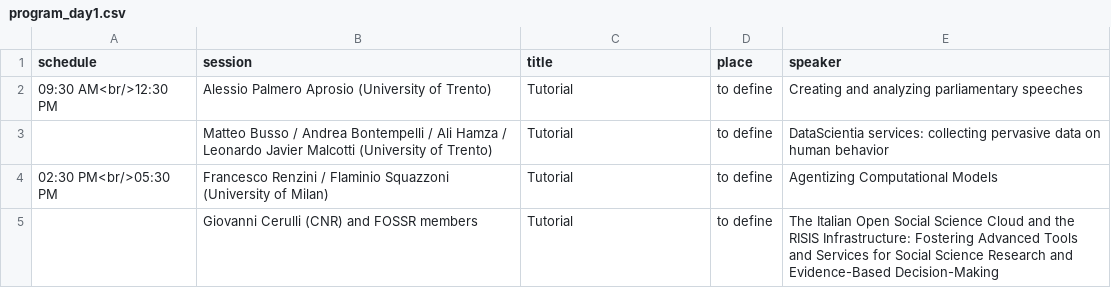
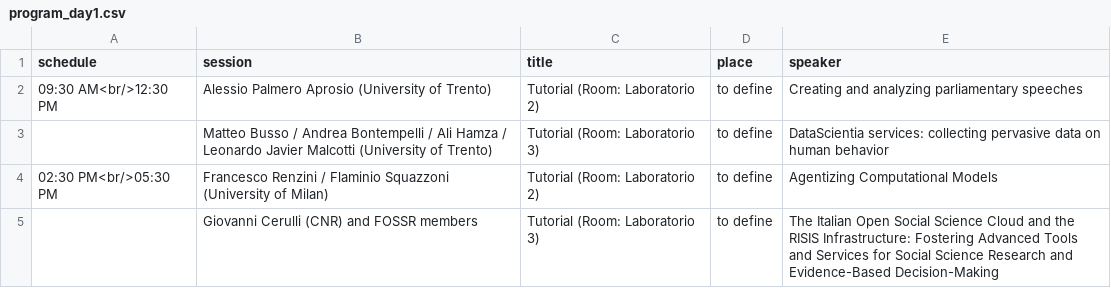
Before and after one commit to CS2Italy/conference, a CSV file: docs/_data/program_day1.csv, drawn as a sheet.

Commit message:
Update program_day1.csv

```diff
--- a/docs/_data/program_day1.csv
+++ b/docs/_data/program_day1.csv
@@ -1,5 +1,5 @@
 schedule,session,title,place,speaker
-09:30 AM<br/>12:30 PM,Alessio Palmero Aprosio (University of Trento),Tutorial,to define,Creating and analyzing parliamentary speeches
-,Matteo Busso / Andrea Bontempelli / Ali Hamza / Leonardo Javier Malcotti (University of Trento),Tutorial,to define,DataScientia services: collecting pervasive data on human behavior
-02:30 PM<br/>05:30 PM,Francesco Renzini / Flaminio Squazzoni (University of Milan),Tutorial,to define,Agentizing Computational Models
-,Giovanni Cerulli (CNR) and FOSSR members,Tutorial,to define,The Italian Open Social Science Cloud and the RISIS Infrastructure: Fostering Advanced Tools and Services for Social Science Research and Evidence-Based Decision-Making
+09:30 AM<br/>12:30 PM,Alessio Palmero Aprosio (University of Trento),Tutorial (Room: Laboratorio 2),to define,Creating and analyzing parliamentary speeches
+,Matteo Busso / Andrea Bontempelli / Ali Hamza / Leonardo Javier Malcotti (University of Trento),Tutorial (Room: Laboratorio 3),to define,DataScientia services: collecting pervasive data on human behavior
+02:30 PM<br/>05:30 PM,Francesco Renzini / Flaminio Squazzoni (University of Milan),Tutorial (Room: Laboratorio 2),to define,Agentizing Computational Models
+,Giovanni Cerulli (CNR) and FOSSR members,Tutorial (Room: Laboratorio 3),to define,The Italian Open Social Science Cloud and the RISIS Infrastructure: Fostering Advanced Tools and Services for Social Science Research and Evidence-Based Decision-Making
```
